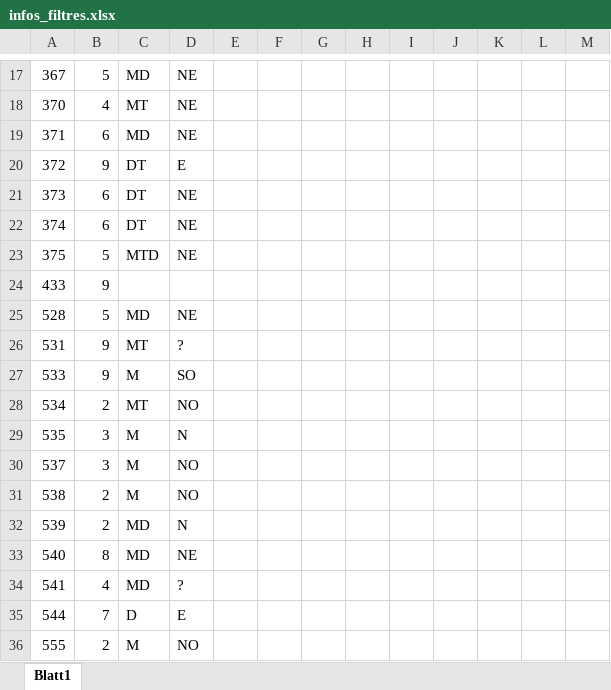
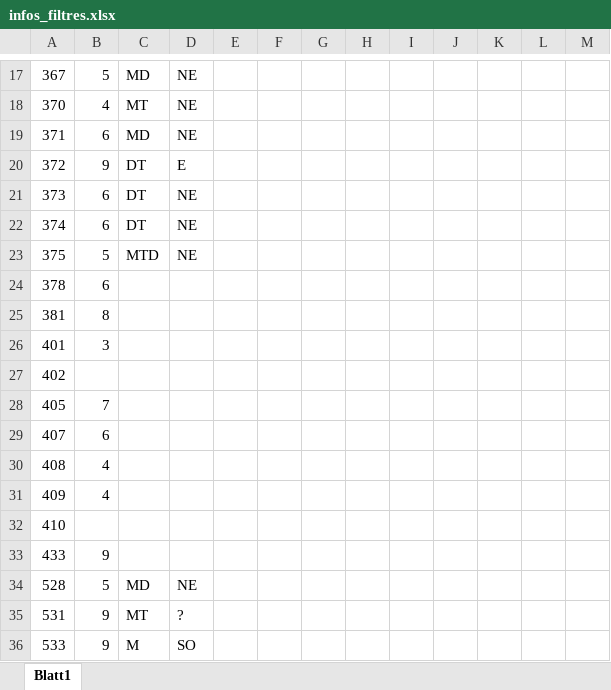
Before and after one commit to ebeaudin3/Tropos-code, an Excel workbook: infos_filtres.xlsx, sheet Blatt1, drawn as a sheet; only a part is shown, gaps mark what is left out; the shorter side is filled out with more unchanged rows; values as stored, in another font and other column widths than the file's, no borders; the diff names each change by its address in the sheet, - before the commit and + after, or states it on an @@ line.

```diff
--- a/infos_filtres.xlsx (sheet Blatt1)
+++ b/infos_filtres.xlsx (sheet Blatt1)
+row 24: 378 | 6
+row 25: 381 | 8
+row 26: 401 | 3
+row 27: 402
+row 28: 405 | 7
+row 29: 407 | 6
+row 30: 408 | 4
+row 31: 409 | 4
+row 32: 410
```
Also changed, not shown: datas_lab_IN.xlsx, 4 other files.
